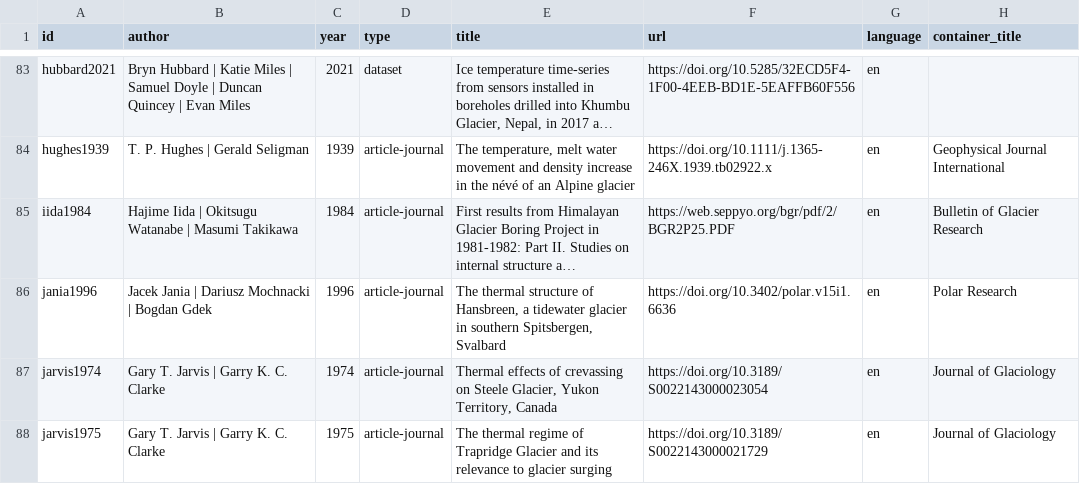
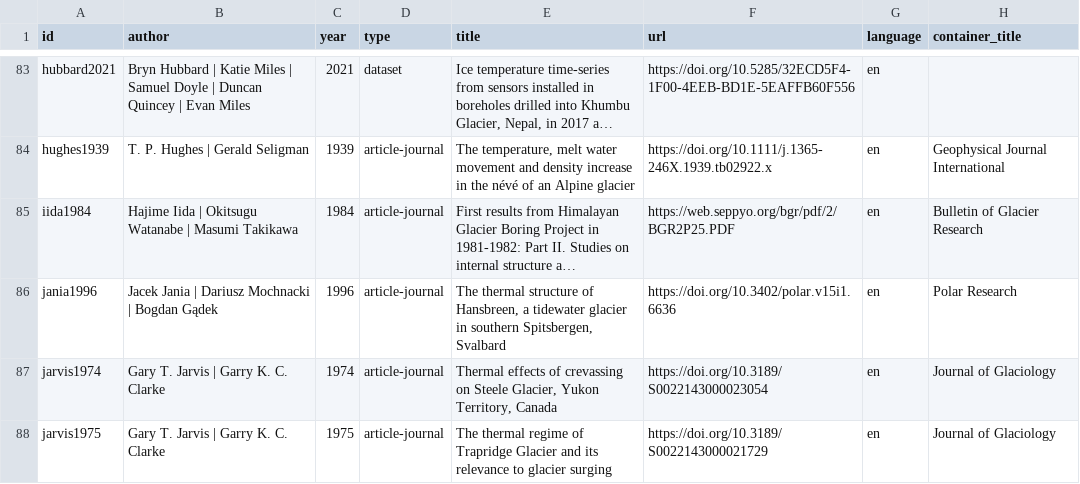
Before and after one commit to mjacqu/glenglat, a CSV file: data/source.csv, drawn as a sheet; only a part is shown, gaps mark what is left out; long unchanged cells end in …; the diff names each change by its address in the sheet, - before the commit and + after, or states it on an @@ line.

```diff
--- a/data/source.csv
+++ b/data/source.csv
-B86 (author): …| Bogdan Gdek
+B86 (author): …| Bogdan Gądek
```
Also changed, not shown: data/person.csv.
